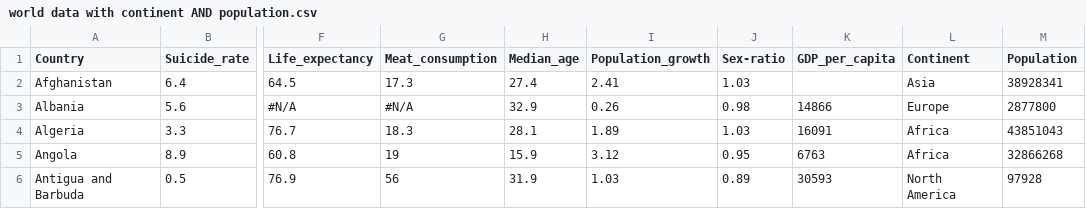
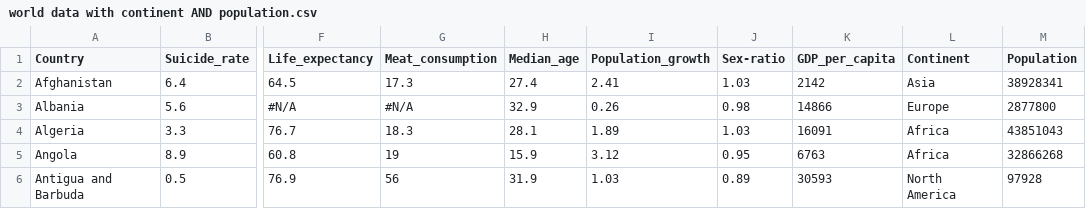
Before and after one commit to yzho0080/FIT3179, a CSV file: World data/world data with continent AND population.csv, drawn as a sheet; only a part is shown, gaps mark what is left out; the diff names each change by its address in the sheet, - before the commit and + after, or states it on an @@ line.

Commit message:
Update world data with continent AND population.csv

```diff
--- a/World data/world data with continent AND population.csv
+++ b/World data/world data with continent AND population.csv
-K2 (GDP_per_capita): (empty)
+K2 (GDP_per_capita): 2142
```
